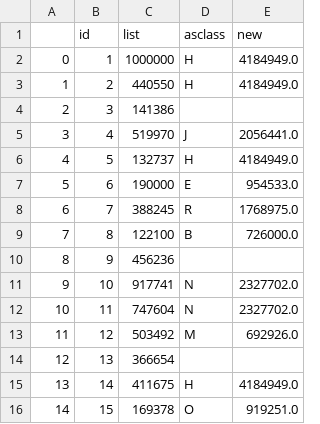
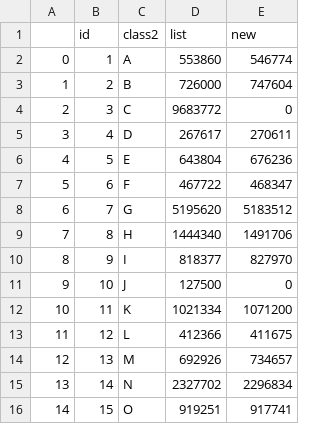
Before and after one commit to tyamzak/math_opt, a CSV file: out.csv, drawn as a sheet; only a part is shown; removed rows and columns are numbered as before the commit, all else as after; the diff covers the shown part only; the diff names each change by its address in the sheet, - before the commit and + after, or states it on an @@ line.

```diff
--- a/out.csv
+++ b/out.csv
+column C (class2), rows 2-16: A | B | C | D | E | F | G | H | I | J | K | L | M | N | O
-column D (asclass), rows 2-16: H | H |  | J | H | E | R | B |  | N | N | M |  | H | O
-D2 (list): 1000000
+D2 (list): 553860
-E2 (new): 4184949.0
+E2 (new): 546774
-D3 (list): 440550
+D3 (list): 726000
-E3 (new): 4184949.0
+E3 (new): 747604
-D4 (list): 141386
+D4 (list): 9683772
-E4 (new): (empty)
+E4 (new): 0
-D5 (list): 519970
+D5 (list): 267617
-E5 (new): 2056441.0
+E5 (new): 270611
-D6 (list): 132737
+D6 (list): 643804
-E6 (new): 4184949.0
+E6 (new): 676236
-D7 (list): 190000
+D7 (list): 467722
-E7 (new): 954533.0
+E7 (new): 468347
-D8 (list): 388245
+D8 (list): 5195620
-E8 (new): 1768975.0
+E8 (new): 5183512
-D9 (list): 122100
+D9 (list): 1444340
-E9 (new): 726000.0
+E9 (new): 1491706
-D10 (list): 456236
+D10 (list): 818377
-E10 (new): (empty)
+E10 (new): 827970
-D11 (list): 917741
+D11 (list): 127500
-E11 (new): 2327702.0
+E11 (new): 0
-D12 (list): 747604
+D12 (list): 1021334
-E12 (new): 2327702.0
+E12 (new): 1071200
-D13 (list): 503492
+D13 (list): 412366
-E13 (new): 692926.0
+E13 (new): 411675
-D14 (list): 366654
+D14 (list): 692926
-E14 (new): (empty)
+E14 (new): 734657
-D15 (list): 411675
+D15 (list): 2327702
-E15 (new): 4184949.0
+E15 (new): 2296834
-D16 (list): 169378
+D16 (list): 919251
-E16 (new): 919251.0
+E16 (new): 917741
```
Also changed, not shown: 17 removed rows and 30 edited cells elsewhere in this file, 5 other files.
